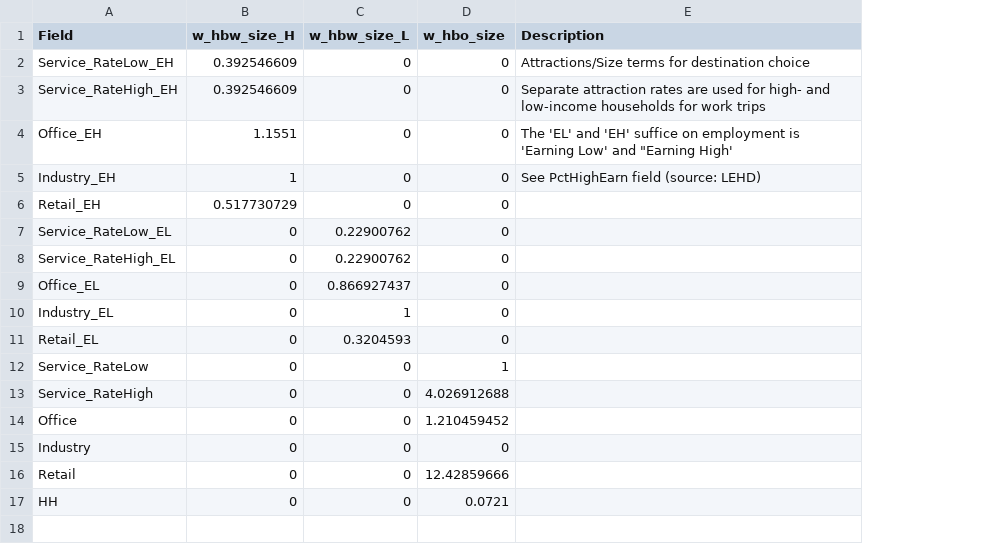
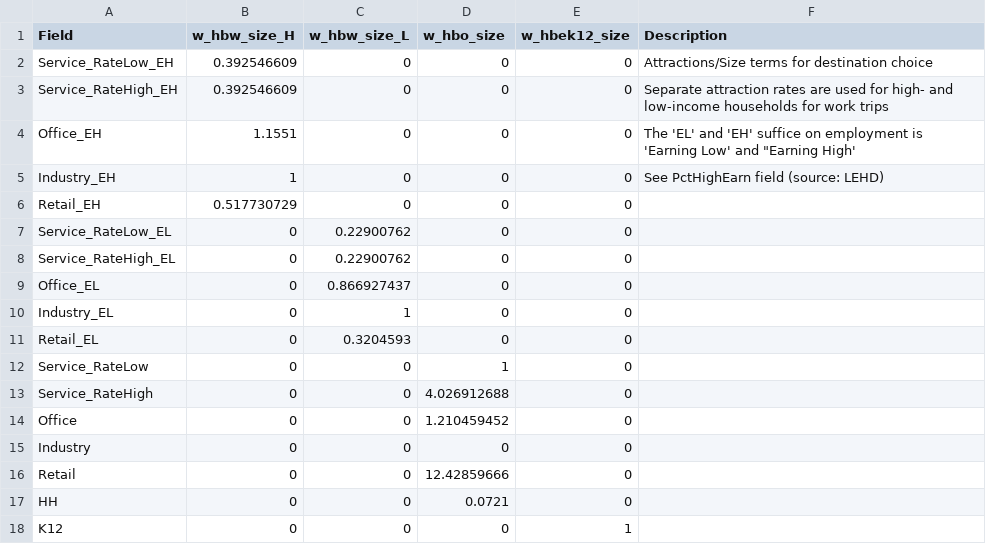
Before and after one commit to Triangle-Modeling-and-Analytics/TRMG2, a CSV file: master/resident/dc/dc_size_terms.csv, drawn as a sheet; the diff names each change by its address in the sheet, - before the commit and + after, or states it on an @@ line.

```diff
--- a/master/resident/dc/dc_size_terms.csv
+++ b/master/resident/dc/dc_size_terms.csv
+column E (w_hbek12_size), rows 2-17: all 0
+row 18: K12 | 0 | 0 | 0 | 1
```
Also changed, not shown: 2 other files.
